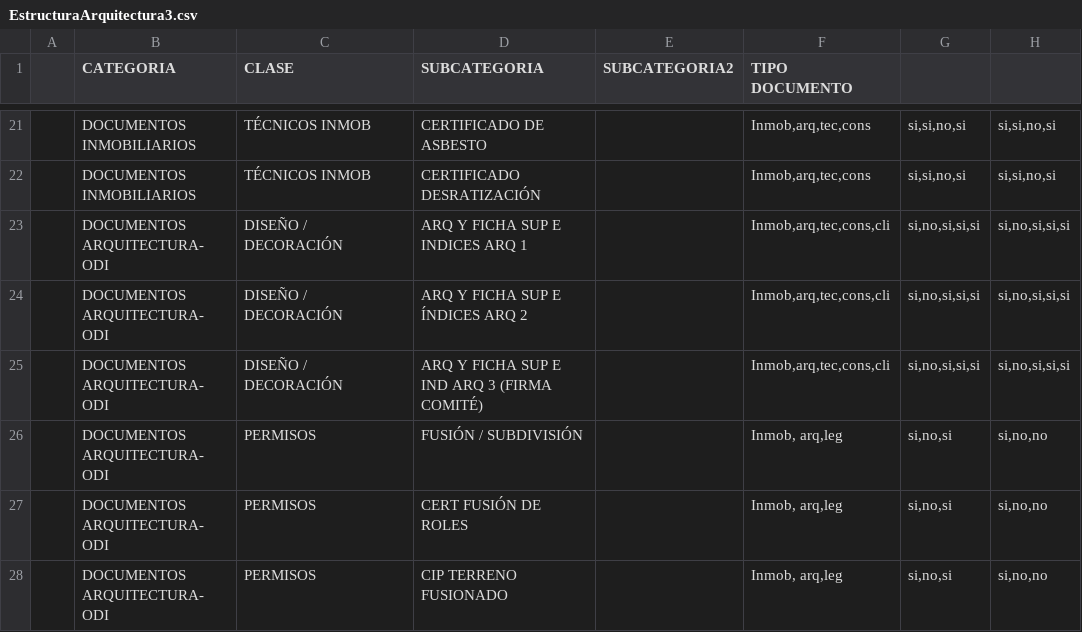
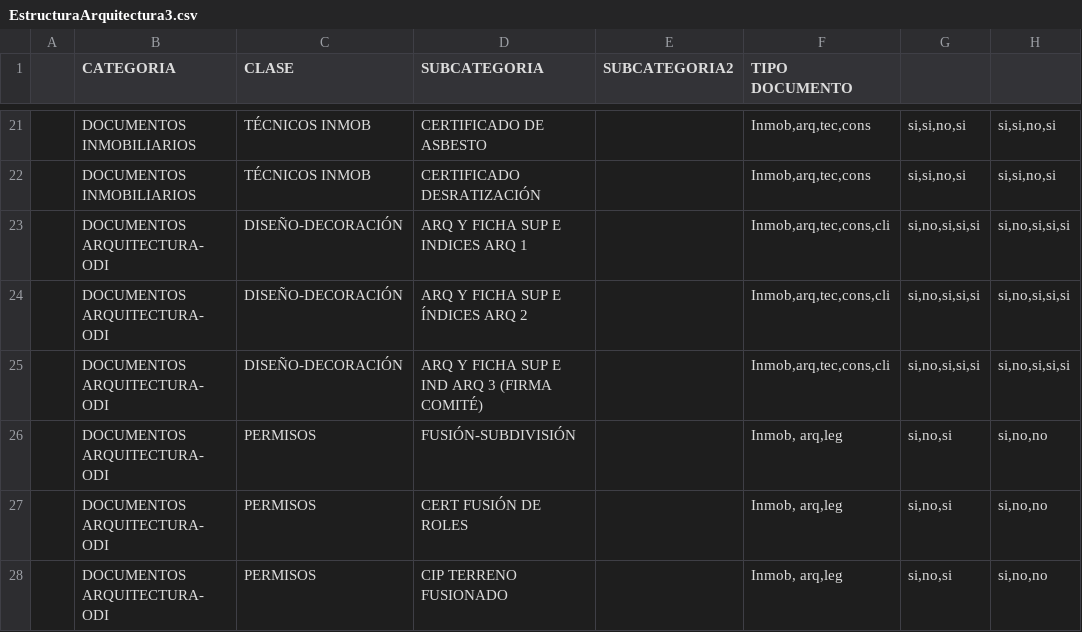
Before and after one commit to felipeblin/sharepointPSP, a CSV file: Version Vigente/EstructuraArquitectura3.csv, drawn as a sheet; only a part is shown, gaps mark what is left out; the diff names each change by its address in the sheet, - before the commit and + after, or states it on an @@ line.

Commit message:
Se . creó estructura de PSP en un archivo version Vigente

```diff
--- a/Version Vigente/EstructuraArquitectura3.csv
+++ b/Version Vigente/EstructuraArquitectura3.csv
-C23:C25 (CLASE): DISEÑO / DECORACIÓN
+C23:C25 (CLASE): DISEÑO-DECORACIÓN
-D26 (SUBCATEGORIA): FUSIÓN / SUBDIVISIÓN
+D26 (SUBCATEGORIA): FUSIÓN-SUBDIVISIÓN
```
Also changed, not shown: 10 other files.
